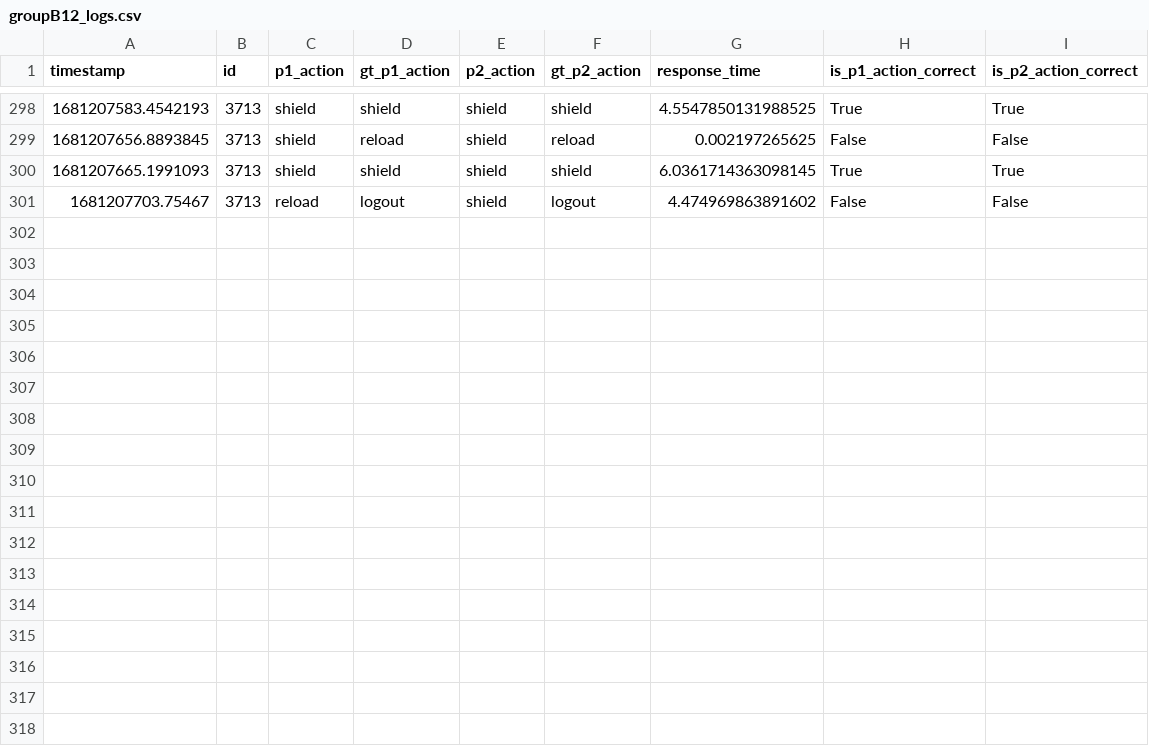
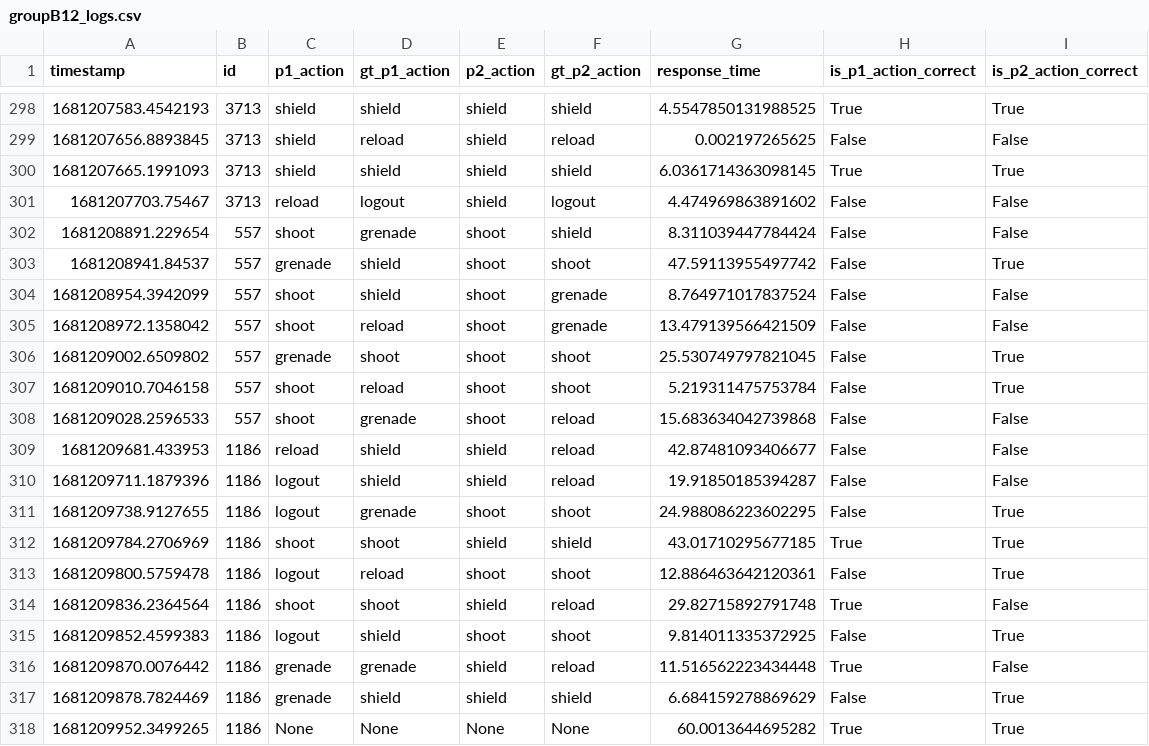
Before and after one commit to mayankp291/CG4002-Capstone-LaserTag-Plus, a CSV file: External Comms/eval_sever/evaluation_logs/groupB12_logs.csv, drawn as a sheet; only a part is shown, gaps mark what is left out.

Commit message:
fix int comms issue

```diff
--- a/External Comms/eval_sever/evaluation_logs/groupB12_logs.csv
+++ b/External Comms/eval_sever/evaluation_logs/groupB12_logs.csv
@@ -301 +301,18 @@ timestamp,id,p1_action,gt_p1_action,p2_action,gt_p2_action,response_time,is_p1_a
 1681207703.75467,3713,reload,logout,shield,logout,4.474969863891602,False,False
+1681208891.229654,557,shoot,grenade,shoot,shield,8.311039447784424,False,False
+1681208941.84537,557,grenade,shield,shoot,shoot,47.59113955497742,False,True
+1681208954.3942099,557,shoot,shield,shoot,grenade,8.764971017837524,False,False
+1681208972.1358042,557,shoot,reload,shoot,grenade,13.479139566421509,False,False
+1681209002.6509802,557,grenade,shoot,shoot,shoot,25.530749797821045,False,True
+1681209010.7046158,557,shoot,reload,shoot,shoot,5.219311475753784,False,True
+1681209028.2596533,557,shoot,grenade,shoot,reload,15.683634042739868,False,False
+1681209681.433953,1186,reload,shield,shield,reload,42.87481093406677,False,False
+1681209711.1879396,1186,logout,shield,shield,reload,19.91850185394287,False,False
+1681209738.9127655,1186,logout,grenade,shoot,shoot,24.988086223602295,False,True
+1681209784.2706969,1186,shoot,shoot,shield,shield,43.01710295677185,True,True
+1681209800.5759478,1186,logout,reload,shoot,shoot,12.886463642120361,False,True
+1681209836.2364564,1186,shoot,shoot,shield,reload,29.82715892791748,True,False
+1681209852.4599383,1186,logout,shield,shoot,shoot,9.814011335372925,False,True
+1681209870.0076442,1186,grenade,grenade,shield,reload,11.516562223434448,True,False
+1681209878.7824469,1186,grenade,shield,shield,shield,6.684159278869629,False,True
+1681209952.3499265,1186,None,None,None,None,60.0013644695282,True,True
```
Also changed, not shown: 1 other file.
